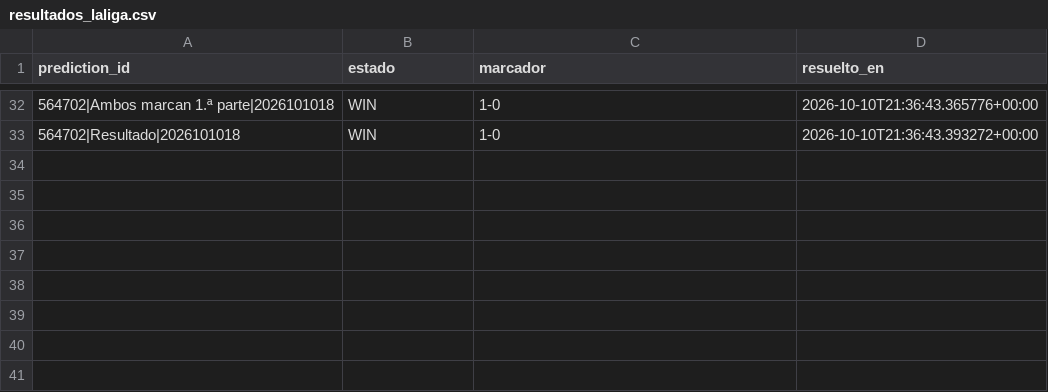
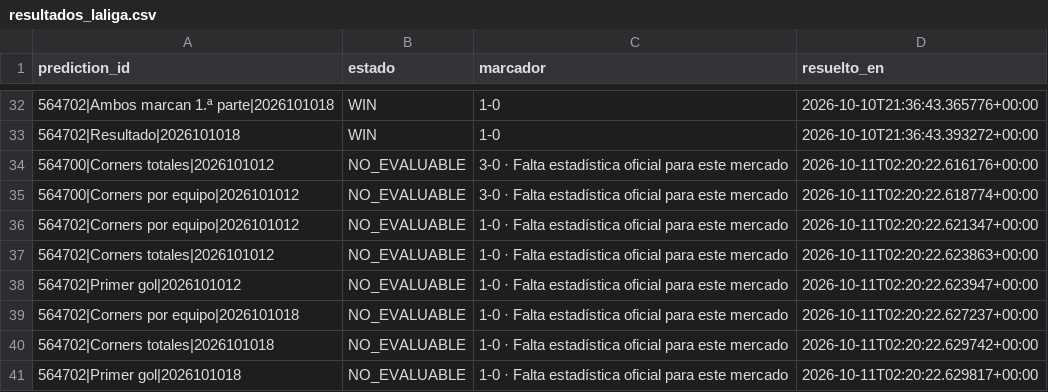
Before and after one commit to fall2606/predicciones, a CSV file: resultados_laliga.csv, drawn as a sheet; only a part is shown, gaps mark what is left out.

Commit message:
Liquidar pronósticos finalizados de LaLiga

```diff
--- a/resultados_laliga.csv
+++ b/resultados_laliga.csv
@@ -33 +33,9 @@ prediction_id,estado,marcador,resuelto_en
 564702|Resultado|2026101018,WIN,1-0,2026-10-10T21:36:43.393272+00:00
+564700|Corners totales|2026101012,NO_EVALUABLE,3-0 · Falta estadística oficial para este mercado,2026-10-11T02:20:22.616176+00:00
+564700|Corners por equipo|2026101012,NO_EVALUABLE,3-0 · Falta estadística oficial para este mercado,2026-10-11T02:20:22.618774+00:00
+564702|Corners por equipo|2026101012,NO_EVALUABLE,1-0 · Falta estadística oficial para este mercado,2026-10-11T02:20:22.621347+00:00
+564702|Corners totales|2026101012,NO_EVALUABLE,1-0 · Falta estadística oficial para este mercado,2026-10-11T02:20:22.623863+00:00
+564702|Primer gol|2026101012,NO_EVALUABLE,1-0 · Falta estadística oficial para este mercado,2026-10-11T02:20:22.623947+00:00
+564702|Corners por equipo|2026101018,NO_EVALUABLE,1-0 · Falta estadística oficial para este mercado,2026-10-11T02:20:22.627237+00:00
+564702|Corners totales|2026101018,NO_EVALUABLE,1-0 · Falta estadística oficial para este mercado,2026-10-11T02:20:22.629742+00:00
+564702|Primer gol|2026101018,NO_EVALUABLE,1-0 · Falta estadística oficial para este mercado,2026-10-11T02:20:22.629817+00:00
```
